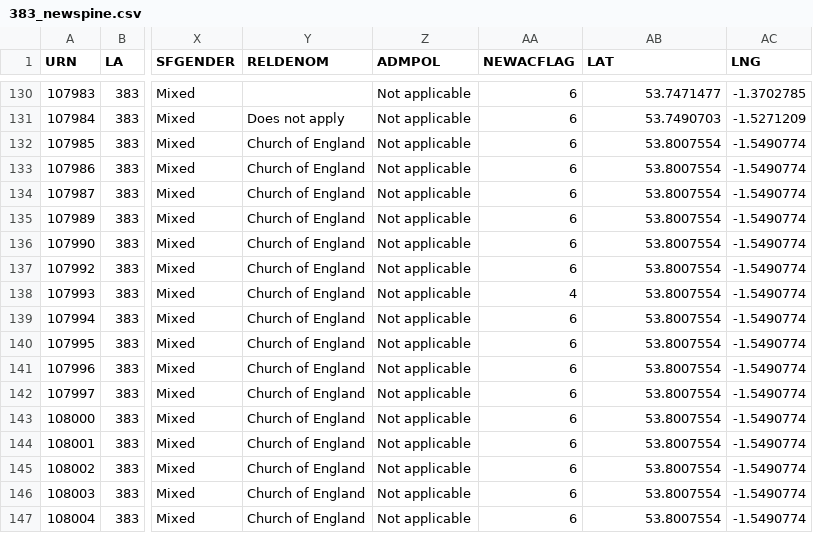
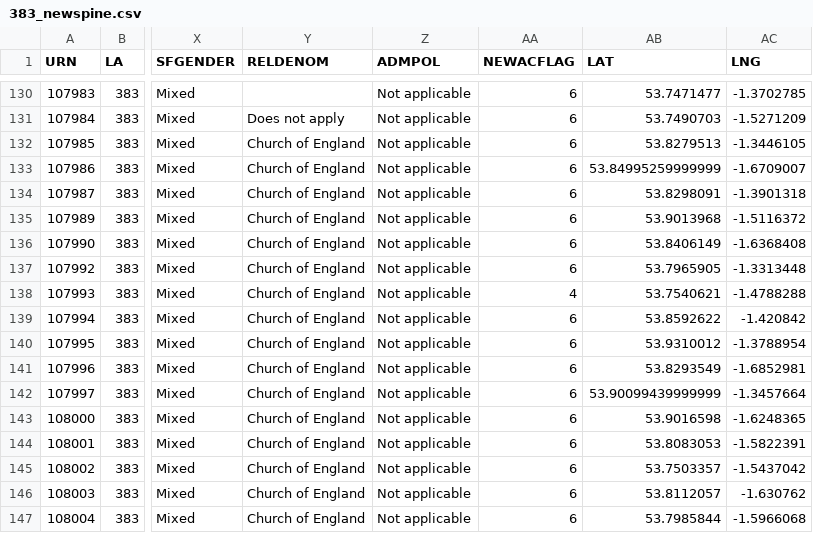
Before and after one commit to HarryMerckel/davedude0.github.io, a CSV file: csv/383_newspine.csv, drawn as a sheet; only a part is shown, gaps mark what is left out; the diff covers the shown part only; the diff names each change by its address in the sheet, - before the commit and + after, or states it on an @@ line.

Commit message:
Update 383_newspine.csv

```diff
--- a/csv/383_newspine.csv
+++ b/csv/383_newspine.csv
-AB132 (LAT): 53.8007554
+AB132 (LAT): 53.8279513
-AC132 (LNG): -1.5490774
+AC132 (LNG): -1.3446105
-AB133 (LAT): 53.8007554
+AB133 (LAT): 53.84995259999999
-AC133 (LNG): -1.5490774
+AC133 (LNG): -1.6709007
-AB134 (LAT): 53.8007554
+AB134 (LAT): 53.8298091
-AC134 (LNG): -1.5490774
+AC134 (LNG): -1.3901318
-AB135 (LAT): 53.8007554
+AB135 (LAT): 53.9013968
-AC135 (LNG): -1.5490774
+AC135 (LNG): -1.5116372
-AB136 (LAT): 53.8007554
+AB136 (LAT): 53.8406149
-AC136 (LNG): -1.5490774
+AC136 (LNG): -1.6368408
-AB137 (LAT): 53.8007554
+AB137 (LAT): 53.7965905
-AC137 (LNG): -1.5490774
+AC137 (LNG): -1.3313448
-AB138 (LAT): 53.8007554
+AB138 (LAT): 53.7540621
-AC138 (LNG): -1.5490774
+AC138 (LNG): -1.4788288
-AB139 (LAT): 53.8007554
+AB139 (LAT): 53.8592622
-AC139 (LNG): -1.5490774
+AC139 (LNG): -1.420842
-AB140 (LAT): 53.8007554
+AB140 (LAT): 53.9310012
-AC140 (LNG): -1.5490774
+AC140 (LNG): -1.3788954
-AB141 (LAT): 53.8007554
+AB141 (LAT): 53.8293549
-AC141 (LNG): -1.5490774
+AC141 (LNG): -1.6852981
-AB142 (LAT): 53.8007554
+AB142 (LAT): 53.90099439999999
-AC142 (LNG): -1.5490774
+AC142 (LNG): -1.3457664
-AB143 (LAT): 53.8007554
+AB143 (LAT): 53.9016598
-AC143 (LNG): -1.5490774
+AC143 (LNG): -1.6248365
-AB144 (LAT): 53.8007554
+AB144 (LAT): 53.8083053
-AC144 (LNG): -1.5490774
+AC144 (LNG): -1.5822391
-AB145 (LAT): 53.8007554
+AB145 (LAT): 53.7503357
-AC145 (LNG): -1.5490774
+AC145 (LNG): -1.5437042
-AB146 (LAT): 53.8007554
+AB146 (LAT): 53.8112057
-AC146 (LNG): -1.5490774
+AC146 (LNG): -1.630762
-AB147 (LAT): 53.8007554
+AB147 (LAT): 53.7985844
-AC147 (LNG): -1.5490774
+AC147 (LNG): -1.5966068
```
Also changed, not shown: 112 edited cells elsewhere in this file.
